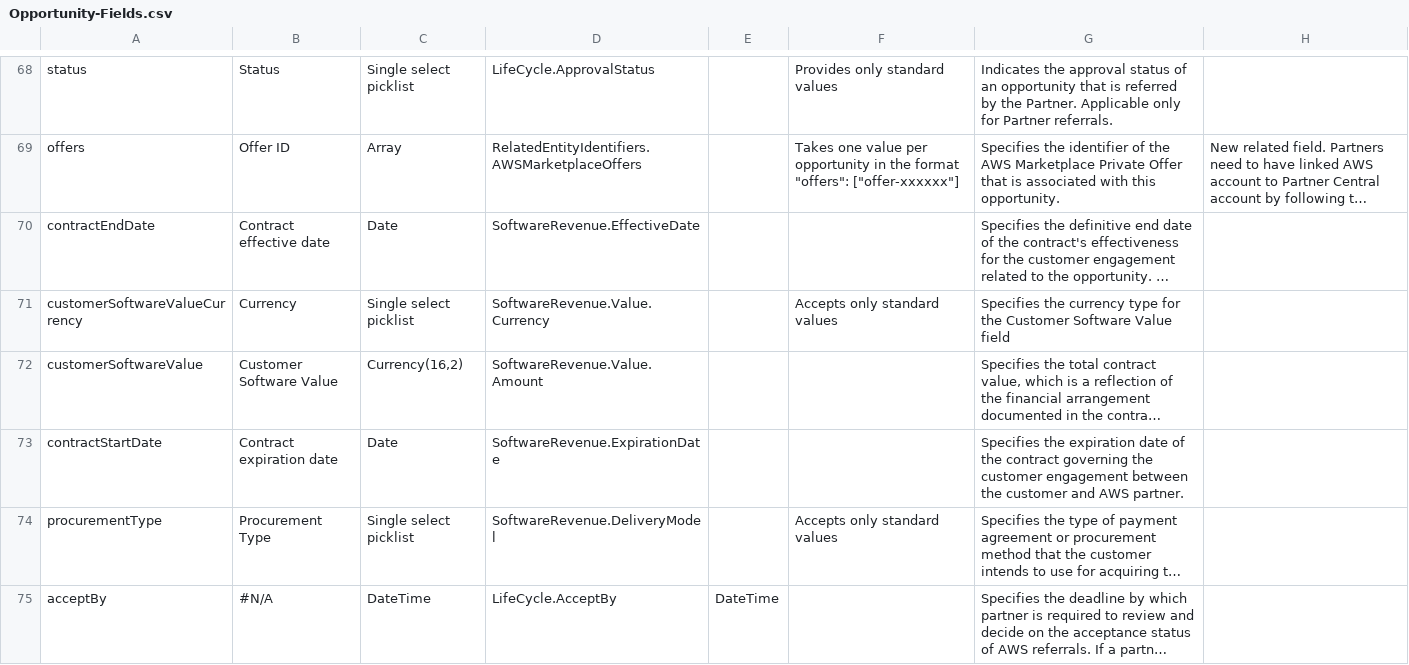
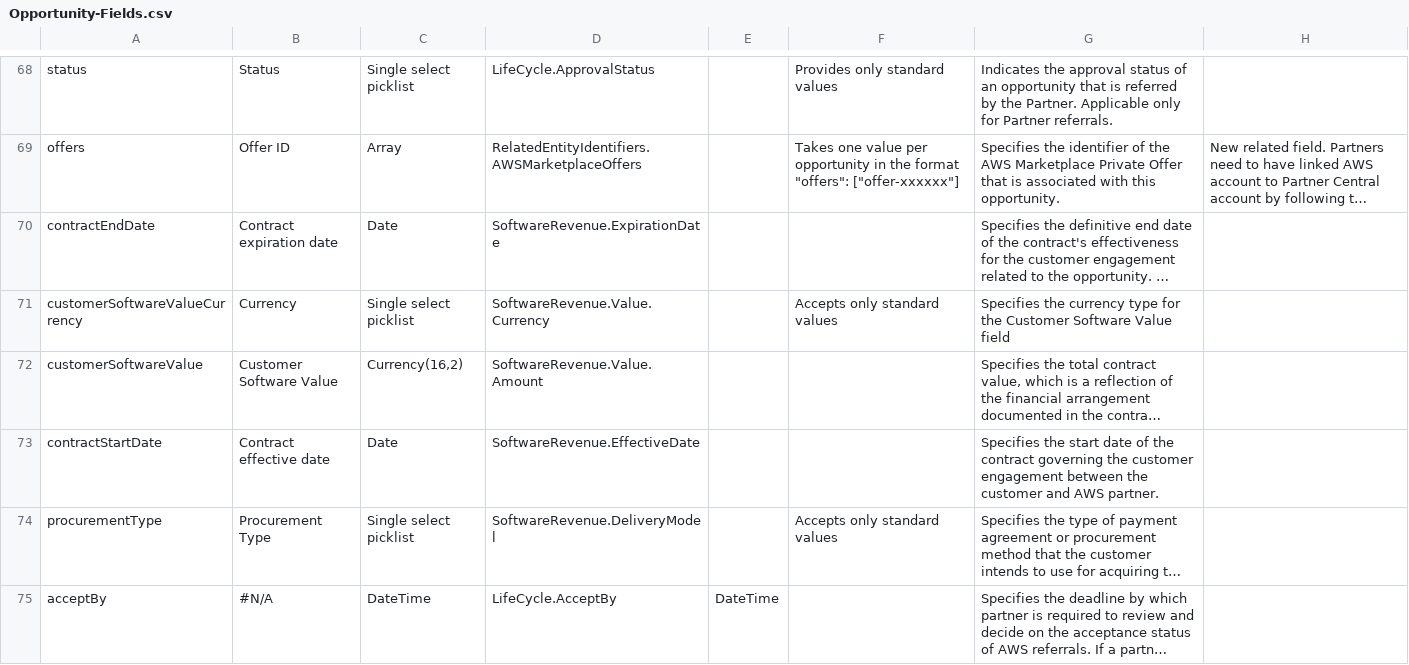
Before and after one commit to aws-samples/partner-crm-integration-samples, a CSV file: opportunity-samples/Opportunity-Fields.csv, drawn as a sheet; only a part is shown, gaps mark what is left out; long unchanged cells end in …; the diff names each change by its address in the sheet, - before the commit and + after, or states it on an @@ line.

Commit message:
Modified the description for contract start date and expiration date

```diff
--- a/opportunity-samples/Opportunity-Fields.csv
+++ b/opportunity-samples/Opportunity-Fields.csv
-B70: Contract effective date
+B70: Contract expiration date
-D70: SoftwareRevenue.EffectiveDate
+D70: SoftwareRevenue.ExpirationDate
-B73: Contract expiration date
+B73: Contract effective date
-D73: SoftwareRevenue.ExpirationDate
+D73: SoftwareRevenue.EffectiveDate
-G73: Specifies the expiration date of…
+G73: Specifies the start date of…
```
